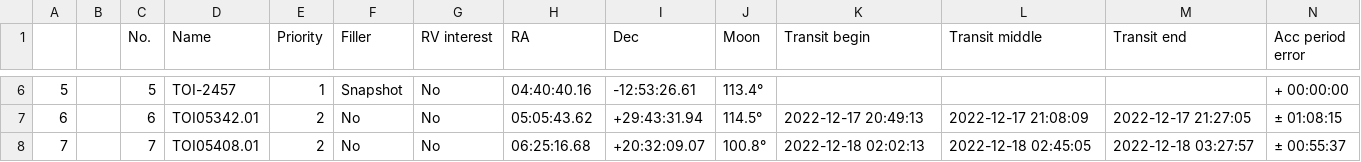
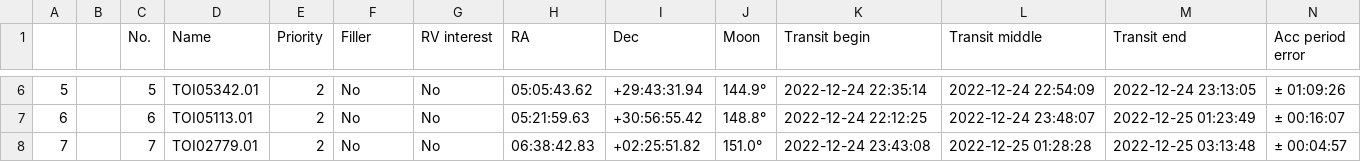
Before and after one commit to ykawai6581/observation_planner, a CSV file: obs_plan.csv, drawn as a sheet; only a part is shown, gaps mark what is left out; the diff covers the shown part only; the diff names each change by its address in the sheet, - before the commit and + after, or states it on an @@ line.

```diff
--- a/obs_plan.csv
+++ b/obs_plan.csv
-D6 (Name): TOI-2457
+D6 (Name): TOI05342.01
-E6 (Priority): 1
+E6 (Priority): 2
-F6 (Filler): Snapshot
+F6 (Filler): No
-H6 (RA): 04:40:40.16
+H6 (RA): 05:05:43.62
-I6 (Dec): -12:53:26.61
+I6 (Dec): +29:43:31.94
-J6 (Moon): 113.4°
+J6 (Moon): 144.9°
-K6 (Transit begin): (empty)
+K6 (Transit begin): 2022-12-24 22:35:14
-L6 (Transit middle): (empty)
+L6 (Transit middle): 2022-12-24 22:54:09
-M6 (Transit end): (empty)
+M6 (Transit end): 2022-12-24 23:13:05
-N6 (Acc period error): + 00:00:00
+N6 (Acc period error): ± 01:09:26
-D7 (Name): TOI05342.01
+D7 (Name): TOI05113.01
-H7 (RA): 05:05:43.62
+H7 (RA): 05:21:59.63
-I7 (Dec): +29:43:31.94
+I7 (Dec): +30:56:55.42
-J7 (Moon): 114.5°
+J7 (Moon): 148.8°
-K7 (Transit begin): 2022-12-17 20:49:13
+K7 (Transit begin): 2022-12-24 22:12:25
-L7 (Transit middle): 2022-12-17 21:08:09
+L7 (Transit middle): 2022-12-24 23:48:07
-M7 (Transit end): 2022-12-17 21:27:05
+M7 (Transit end): 2022-12-25 01:23:49
-N7 (Acc period error): ± 01:08:15
+N7 (Acc period error): ± 00:16:07
-D8 (Name): TOI05408.01
+D8 (Name): TOI02779.01
-H8 (RA): 06:25:16.68
+H8 (RA): 06:38:42.83
-I8 (Dec): +20:32:09.07
+I8 (Dec): +02:25:51.82
-J8 (Moon): 100.8°
+J8 (Moon): 151.0°
-K8 (Transit begin): 2022-12-18 02:02:13
+K8 (Transit begin): 2022-12-24 23:43:08
-L8 (Transit middle): 2022-12-18 02:45:05
+L8 (Transit middle): 2022-12-25 01:28:28
-M8 (Transit end): 2022-12-18 03:27:57
+M8 (Transit end): 2022-12-25 03:13:48
-N8 (Acc period error): ± 00:55:37
+N8 (Acc period error): ± 00:04:57
```
Also changed, not shown: 1 removed row, 95 edited cells and row numbers in column A elsewhere in this file, 3 other files.
